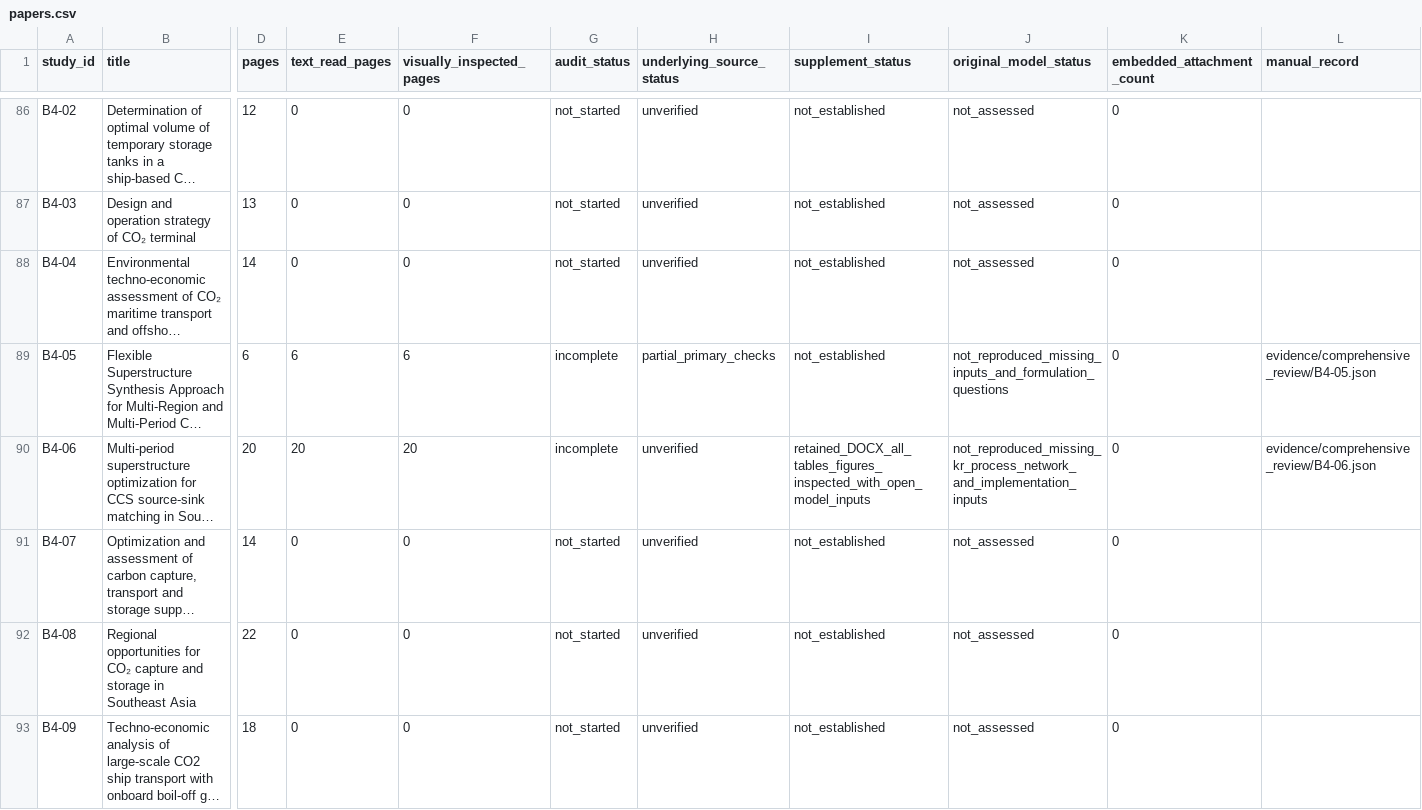
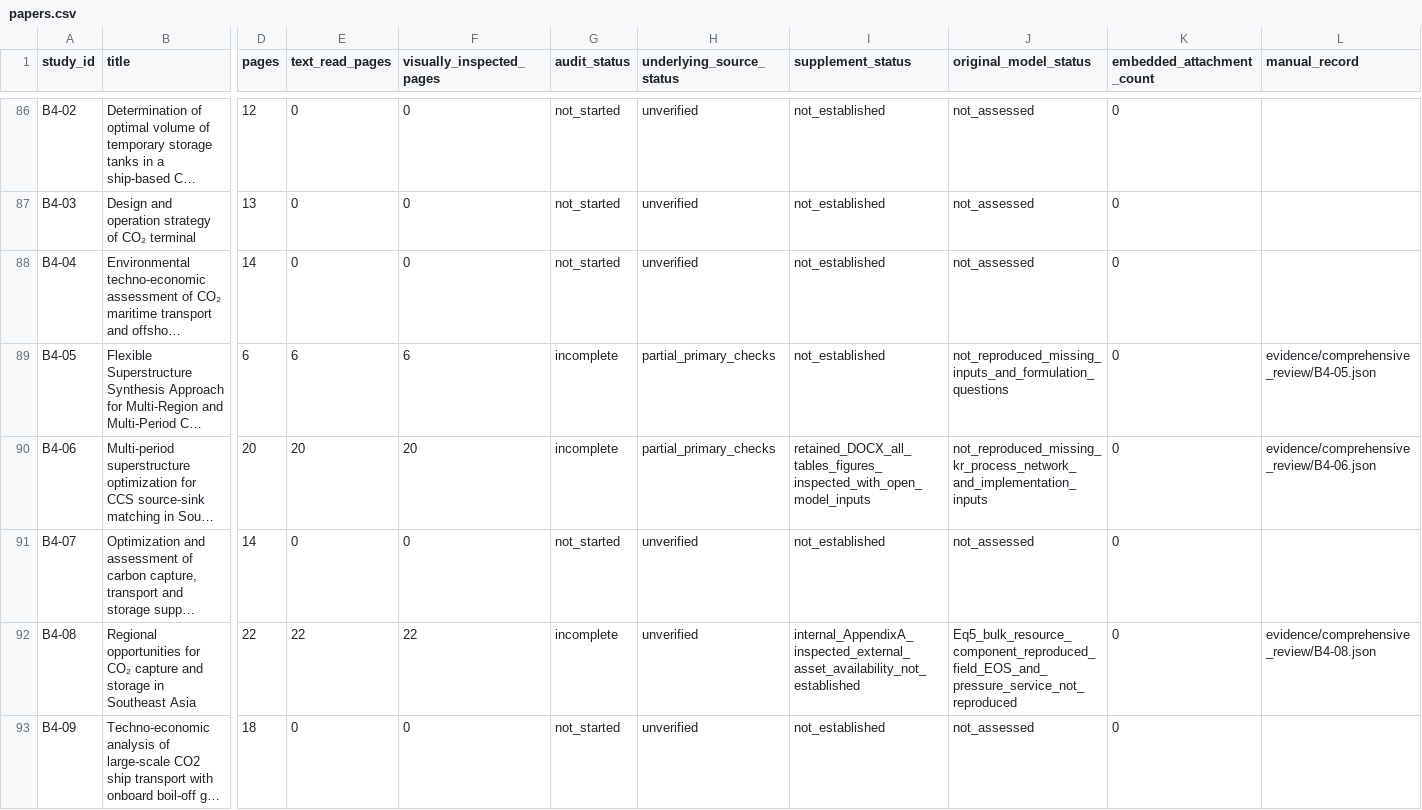
Before and after one commit to johnzhi/phd_decoding-v1, a CSV file: paper1/outputs/comprehensive_review/papers.csv, drawn as a sheet; only a part is shown, gaps mark what is left out; long unchanged cells end in …; the diff names each change by its address in the sheet, - before the commit and + after, or states it on an @@ line.

```diff
--- a/paper1/outputs/comprehensive_review/papers.csv
+++ b/paper1/outputs/comprehensive_review/papers.csv
-H90 (underlying_source_status): unverified
+H90 (underlying_source_status): partial_primary_checks
-E92 (text_read_pages): 0
+E92 (text_read_pages): 22
-F92 (visually_inspected_pages): 0
+F92 (visually_inspected_pages): 22
-G92 (audit_status): not_started
+G92 (audit_status): incomplete
-I92 (supplement_status): not_established
+I92 (supplement_status): internal_AppendixA_inspected_external_asset_availability_not_established
-J92 (original_model_status): not_assessed
+J92 (original_model_status): Eq5_bulk_resource_component_reproduced_field_EOS_and_pressure_service_not_reproduced
-L92 (manual_record): (empty)
+L92 (manual_record): evidence/comprehensive_review/B4-08.json
```
Also changed, not shown: paper1/outputs/comprehensive_review/issues.csv, paper1/outputs/comprehensive_review/pages.csv, 19 other files.
